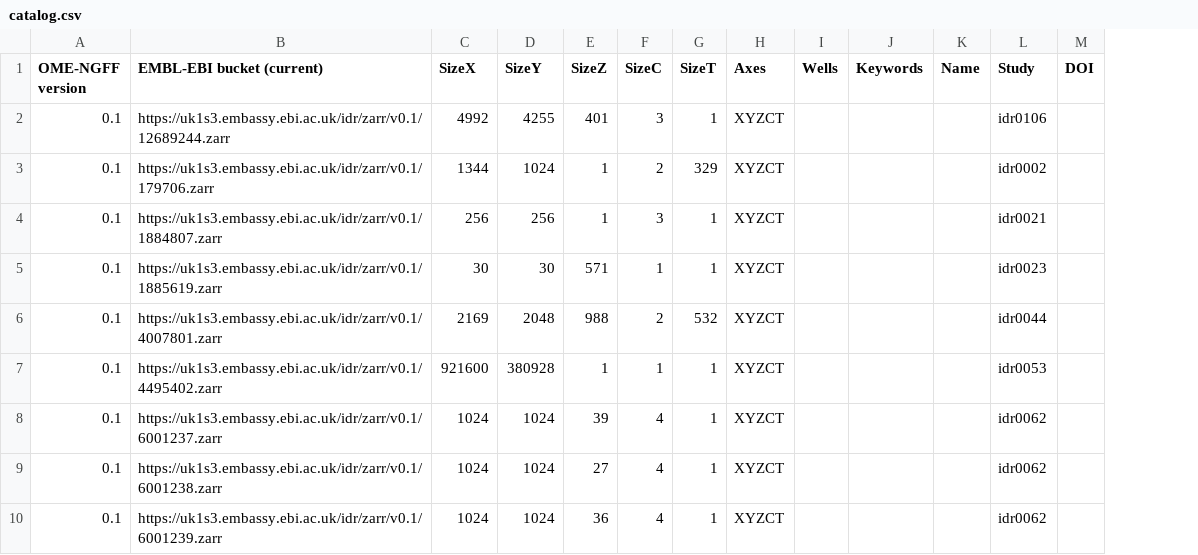
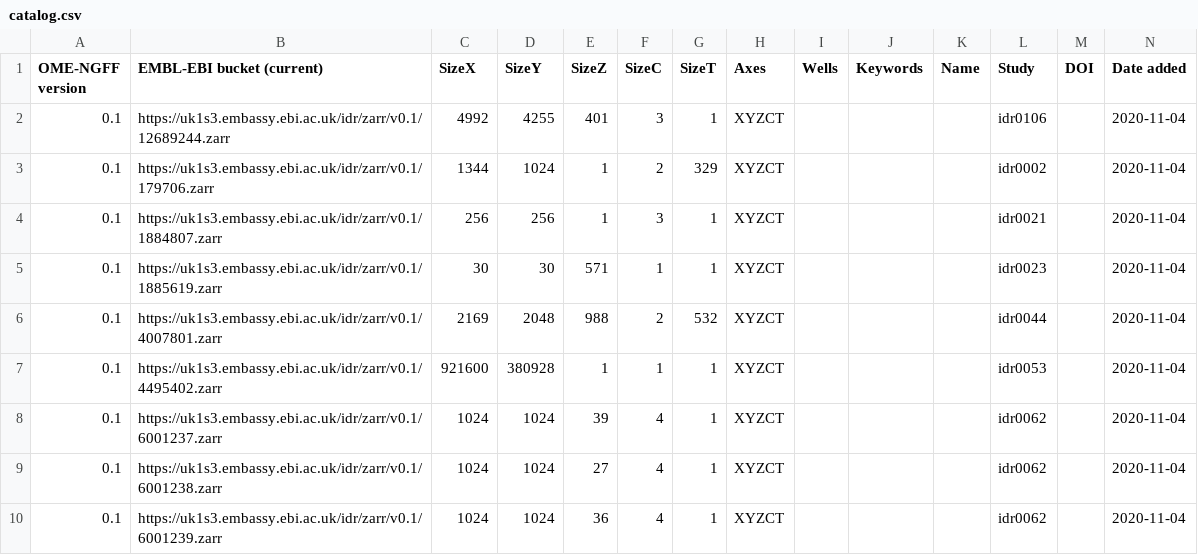
Before and after one commit to will-moore/ome-ngff-samples, a CSV file: catalog.csv, drawn as a sheet; only a part is shown; the diff names each change by its address in the sheet, - before the commit and + after, or states it on an @@ line.

Commit message:
Add column capturing dataset creation

```diff
--- a/catalog.csv
+++ b/catalog.csv
+column N (Date added), rows 2-10: all 2020-11-04
```
